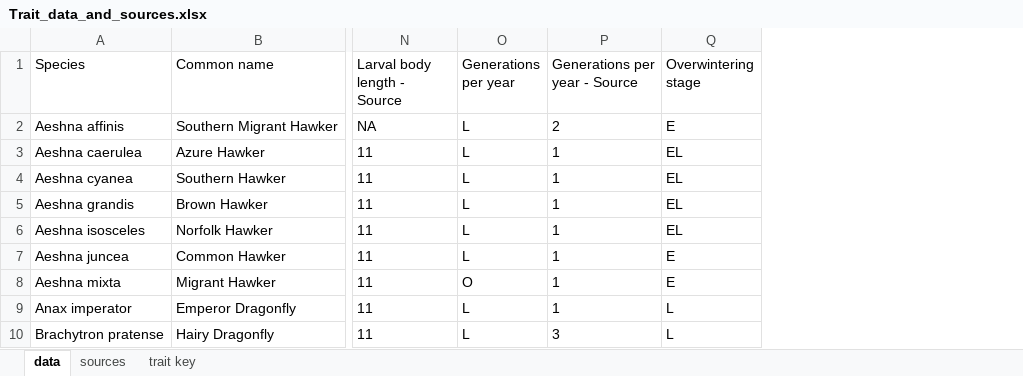
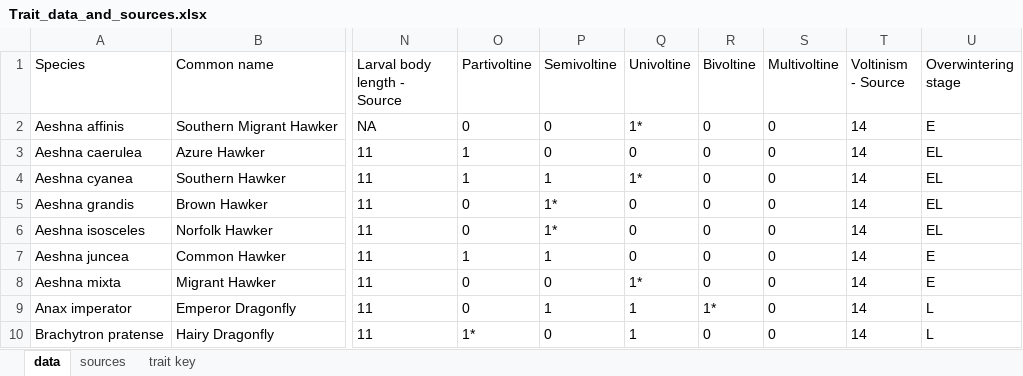
Before and after one commit to BiologicalRecordsCentre/Odonata_traits, an Excel workbook: Data/Trait_data_and_sources.xlsx, sheet data, drawn as a sheet; only a part is shown, gaps mark what is left out; values as stored, in another font and other column widths than the file's, no borders; removed rows and columns are numbered as before the commit, all else as after; the diff names each change by its address in the sheet, - before the commit and + after, or states it on an @@ line.

Commit message:
Updating the voltinism measure using Corbet et al 2006.

```diff
--- a/Data/Trait_data_and_sources.xlsx (sheet data)
+++ b/Data/Trait_data_and_sources.xlsx (sheet data)
-column O (Generations per year), rows 2-10: L | L | L | L | L | L | O | L | L
-column P (Generations per year - Source), rows 2-10: 2 | 1 | 1 | 1 | 1 | 1 | 1 | 1 | 3
+column O (Partivoltine), rows 2-10: 0 | 1 | 1 | 0 | 0 | 1 | 0 | 0 | 1*
+column P (Semivoltine), rows 2-10: 0 | 0 | 1 | 1* | 1* | 1 | 0 | 1 | 0
+column Q (Univoltine), rows 2-10: 1* | 0 | 1* | 0 | 0 | 0 | 1* | 1 | 1
+column R (Bivoltine), rows 2-10: 0 | 0 | 0 | 0 | 0 | 0 | 0 | 1* | 0
+column S (Multivoltine), rows 2-10: all 0
+column T (Voltinism - Source), rows 2-10: all 14
```
Also changed, not shown: sheet trait key, sheet sources, formulas that keep their value, 1 other file.
